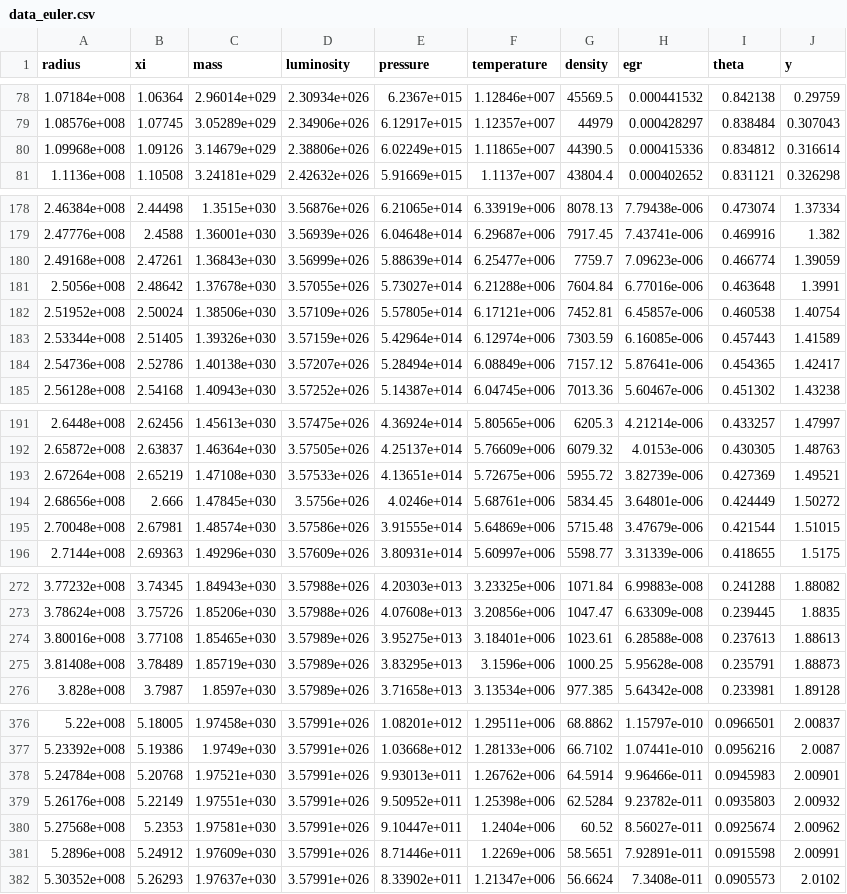
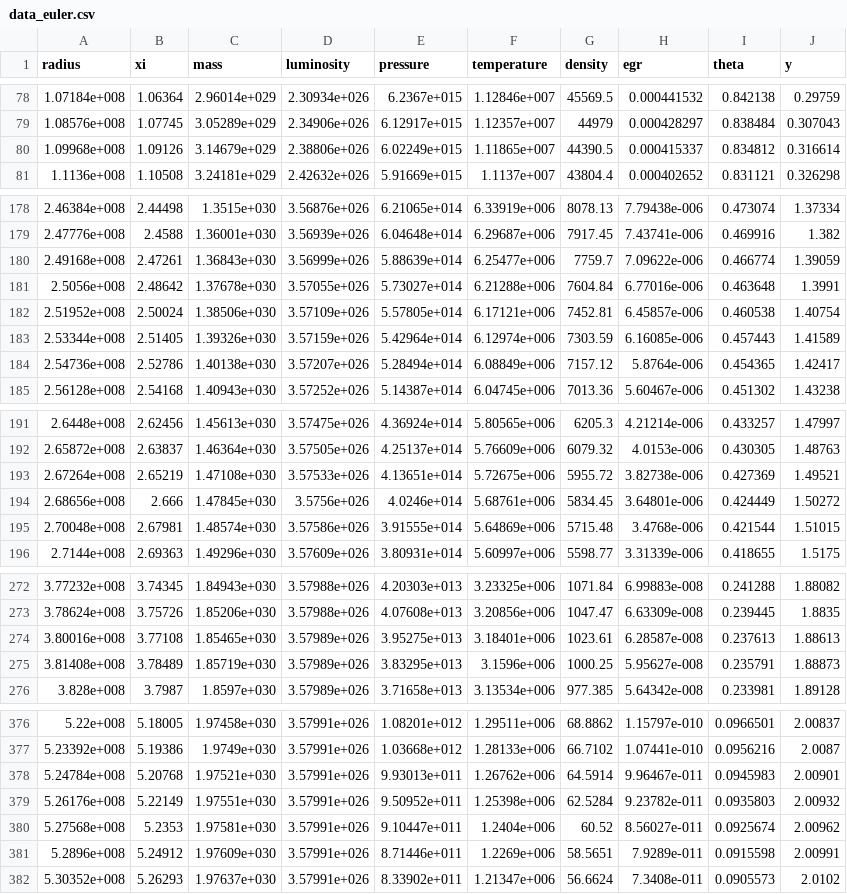
Before and after one commit to sardakius/solar-thermodynamics, a CSV file: data/data_euler.csv, drawn as a sheet; only a part is shown, gaps mark what is left out; the diff covers the shown part only.

```diff
--- a/data/data_euler.csv
+++ b/data/data_euler.csv
@@ -79,3 +79,3 @@ radius,xi,mass,luminosity,pressure,temperature,density,egr,theta,y
 1.08576e+008,1.07745,3.05289e+029,2.34906e+026,6.12917e+015,1.12357e+007,44979,0.000428297,0.838484,0.307043
-1.09968e+008,1.09126,3.14679e+029,2.38806e+026,6.02249e+015,1.11865e+007,44390.5,0.000415336,0.834812,0.316614
+1.09968e+008,1.09126,3.14679e+029,2.38806e+026,6.02249e+015,1.11865e+007,44390.5,0.000415337,0.834812,0.316614
 1.1136e+008,1.10508,3.24181e+029,2.42632e+026,5.91669e+015,1.1137e+007,43804.4,0.000402652,0.831121,0.326298
@@ -179,3 +179,3 @@ radius,xi,mass,luminosity,pressure,temperature,density,egr,theta,y
 2.47776e+008,2.4588,1.36001e+030,3.56939e+026,6.04648e+014,6.29687e+006,7917.45,7.43741e-006,0.469916,1.382
-2.49168e+008,2.47261,1.36843e+030,3.56999e+026,5.88639e+014,6.25477e+006,7759.7,7.09623e-006,0.466774,1.39059
+2.49168e+008,2.47261,1.36843e+030,3.56999e+026,5.88639e+014,6.25477e+006,7759.7,7.09622e-006,0.466774,1.39059
 2.5056e+008,2.48642,1.37678e+030,3.57055e+026,5.73027e+014,6.21288e+006,7604.84,6.77016e-006,0.463648,1.3991
@@ -183,3 +183,3 @@ radius,xi,mass,luminosity,pressure,temperature,density,egr,theta,y
 2.53344e+008,2.51405,1.39326e+030,3.57159e+026,5.42964e+014,6.12974e+006,7303.59,6.16085e-006,0.457443,1.41589
-2.54736e+008,2.52786,1.40138e+030,3.57207e+026,5.28494e+014,6.08849e+006,7157.12,5.87641e-006,0.454365,1.42417
+2.54736e+008,2.52786,1.40138e+030,3.57207e+026,5.28494e+014,6.08849e+006,7157.12,5.8764e-006,0.454365,1.42417
 2.56128e+008,2.54168,1.40943e+030,3.57252e+026,5.14387e+014,6.04745e+006,7013.36,5.60467e-006,0.451302,1.43238
@@ -192,5 +192,5 @@ radius,xi,mass,luminosity,pressure,temperature,density,egr,theta,y
 2.65872e+008,2.63837,1.46364e+030,3.57505e+026,4.25137e+014,5.76609e+006,6079.32,4.0153e-006,0.430305,1.48763
-2.67264e+008,2.65219,1.47108e+030,3.57533e+026,4.13651e+014,5.72675e+006,5955.72,3.82739e-006,0.427369,1.49521
+2.67264e+008,2.65219,1.47108e+030,3.57533e+026,4.13651e+014,5.72675e+006,5955.72,3.82738e-006,0.427369,1.49521
 2.68656e+008,2.666,1.47845e+030,3.5756e+026,4.0246e+014,5.68761e+006,5834.45,3.64801e-006,0.424449,1.50272
-2.70048e+008,2.67981,1.48574e+030,3.57586e+026,3.91555e+014,5.64869e+006,5715.48,3.47679e-006,0.421544,1.51015
+2.70048e+008,2.67981,1.48574e+030,3.57586e+026,3.91555e+014,5.64869e+006,5715.48,3.4768e-006,0.421544,1.51015
 2.7144e+008,2.69363,1.49296e+030,3.57609e+026,3.80931e+014,5.60997e+006,5598.77,3.31339e-006,0.418655,1.5175
@@ -273,4 +273,4 @@ radius,xi,mass,luminosity,pressure,temperature,density,egr,theta,y
 3.78624e+008,3.75726,1.85206e+030,3.57988e+026,4.07608e+013,3.20856e+006,1047.47,6.63309e-008,0.239445,1.8835
-3.80016e+008,3.77108,1.85465e+030,3.57989e+026,3.95275e+013,3.18401e+006,1023.61,6.28588e-008,0.237613,1.88613
-3.81408e+008,3.78489,1.85719e+030,3.57989e+026,3.83295e+013,3.1596e+006,1000.25,5.95628e-008,0.235791,1.88873
+3.80016e+008,3.77108,1.85465e+030,3.57989e+026,3.95275e+013,3.18401e+006,1023.61,6.28587e-008,0.237613,1.88613
+3.81408e+008,3.78489,1.85719e+030,3.57989e+026,3.83295e+013,3.1596e+006,1000.25,5.95627e-008,0.235791,1.88873
 3.828e+008,3.7987,1.8597e+030,3.57989e+026,3.71658e+013,3.13534e+006,977.385,5.64342e-008,0.233981,1.89128
@@ -377,6 +377,6 @@ radius,xi,mass,luminosity,pressure,temperature,density,egr,theta,y
 5.23392e+008,5.19386,1.9749e+030,3.57991e+026,1.03668e+012,1.28133e+006,66.7102,1.07441e-010,0.0956216,2.0087
-5.24784e+008,5.20768,1.97521e+030,3.57991e+026,9.93013e+011,1.26762e+006,64.5914,9.96466e-011,0.0945983,2.00901
+5.24784e+008,5.20768,1.97521e+030,3.57991e+026,9.93013e+011,1.26762e+006,64.5914,9.96467e-011,0.0945983,2.00901
 5.26176e+008,5.22149,1.97551e+030,3.57991e+026,9.50952e+011,1.25398e+006,62.5284,9.23782e-011,0.0935803,2.00932
 5.27568e+008,5.2353,1.97581e+030,3.57991e+026,9.10447e+011,1.2404e+006,60.52,8.56027e-011,0.0925674,2.00962
-5.2896e+008,5.24912,1.97609e+030,3.57991e+026,8.71446e+011,1.2269e+006,58.5651,7.92891e-011,0.0915598,2.00991
+5.2896e+008,5.24912,1.97609e+030,3.57991e+026,8.71446e+011,1.2269e+006,58.5651,7.9289e-011,0.0915598,2.00991
 5.30352e+008,5.26293,1.97637e+030,3.57991e+026,8.33902e+011,1.21347e+006,56.6624,7.3408e-011,0.0905573,2.0102
```
Also changed, not shown: 19 edited cells elsewhere in this file, data/data_rk4.csv, data/data_ssm.csv, 5 other files.
